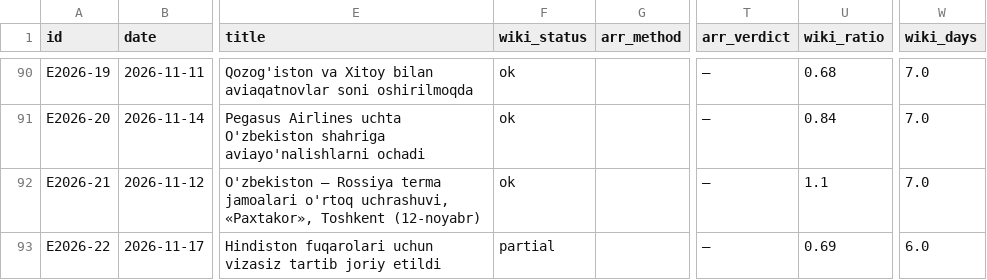
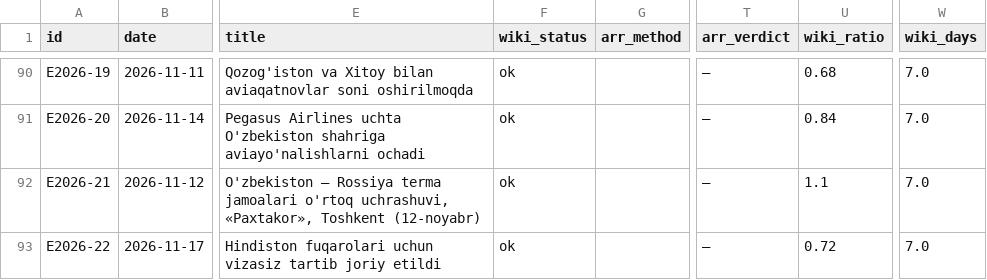
Before and after one commit to ismoiljonmominov8-stack/uzbekistan-tourism-monitor, a CSV file: data/event_effects.csv, drawn as a sheet; only a part is shown, gaps mark what is left out; the diff names each change by its address in the sheet, - before the commit and + after, or states it on an @@ line.

```diff
--- a/data/event_effects.csv
+++ b/data/event_effects.csv
-F93 (wiki_status): partial
+F93 (wiki_status): ok
-U93 (wiki_ratio): 0.69
+U93 (wiki_ratio): 0.72
-W93 (wiki_days): 6.0
+W93 (wiki_days): 7.0
```
Also changed, not shown: data/predictions.csv, docs/daily_views_by_market.csv, 8 other files.
